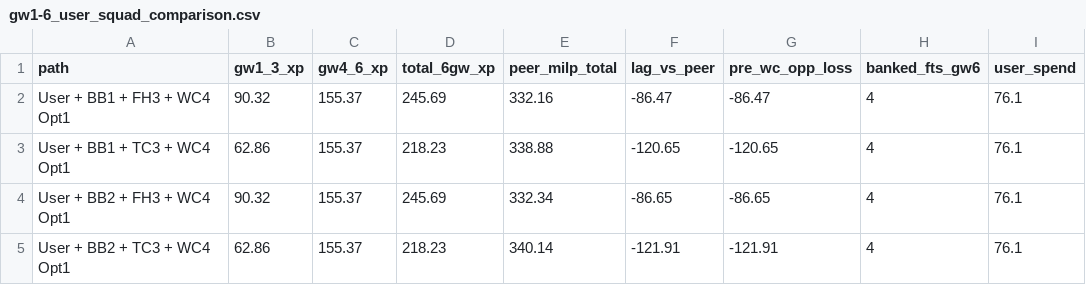
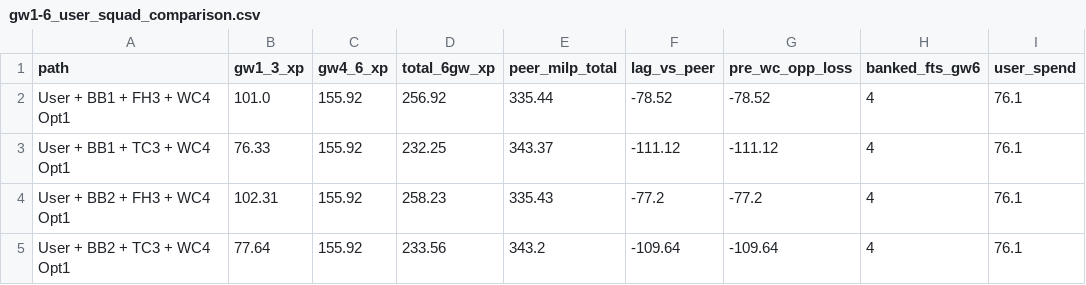
Before and after one commit to JubileeZ/fpl-jubilee-ascent, a CSV file: data/research/gw1-6-preseason-pipeline/03-gw1-6-chip-wc4-squads/gw1-6_user_squad_comparison.csv, drawn as a sheet.

```diff
--- a/data/research/gw1-6-preseason-pipeline/03-gw1-6-chip-wc4-squads/gw1-6_user_squad_comparison.csv
+++ b/data/research/gw1-6-preseason-pipeline/03-gw1-6-chip-wc4-squads/gw1-6_user_squad_comparison.csv
@@ -1,5 +1,5 @@
 path,gw1_3_xp,gw4_6_xp,total_6gw_xp,peer_milp_total,lag_vs_peer,pre_wc_opp_loss,banked_fts_gw6,user_spend
-User + BB1 + FH3 + WC4 Opt1,90.32,155.37,245.69,332.16,-86.47,-86.47,4,76.1
-User + BB1 + TC3 + WC4 Opt1,62.86,155.37,218.23,338.88,-120.65,-120.65,4,76.1
-User + BB2 + FH3 + WC4 Opt1,90.32,155.37,245.69,332.34,-86.65,-86.65,4,76.1
-User + BB2 + TC3 + WC4 Opt1,62.86,155.37,218.23,340.14,-121.91,-121.91,4,76.1
+User + BB1 + FH3 + WC4 Opt1,101.0,155.92,256.92,335.44,-78.52,-78.52,4,76.1
+User + BB1 + TC3 + WC4 Opt1,76.33,155.92,232.25,343.37,-111.12,-111.12,4,76.1
+User + BB2 + FH3 + WC4 Opt1,102.31,155.92,258.23,335.43,-77.2,-77.2,4,76.1
+User + BB2 + TC3 + WC4 Opt1,77.64,155.92,233.56,343.2,-109.64,-109.64,4,76.1
```
Also changed, not shown: data/research/def-fixture-rotation/def_performance_baseline.csv, data/research/gkp-fixture-rotation/gkp_performance_baseline.csv, 27 other files.
